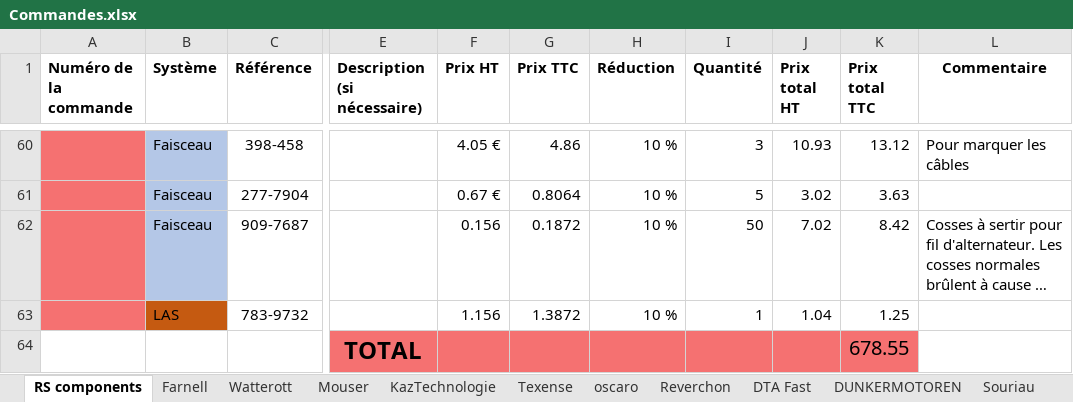
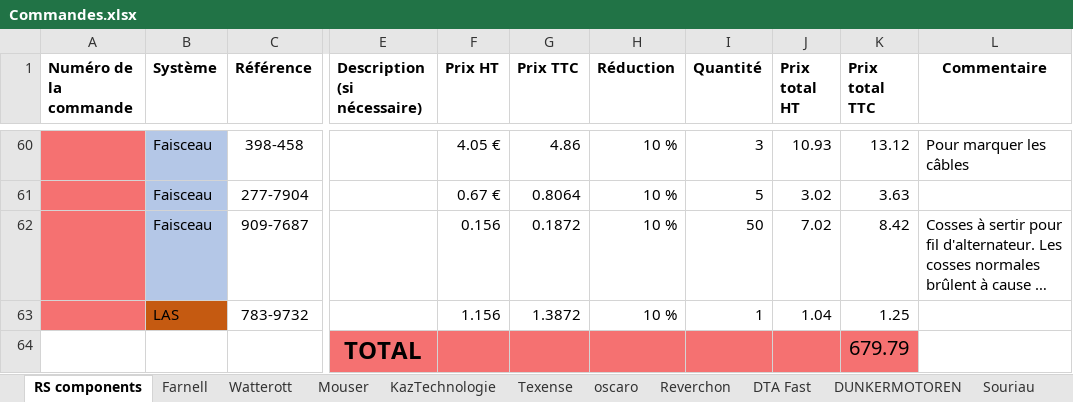
Before and after one commit to EOSCogniton/STUF2019, an Excel workbook: EL - Electrical/Autre/Commandes.xlsx, sheet RS components, drawn as a sheet; only a part is shown, gaps mark what is left out; long unchanged cells end in …; values as stored, in another font and other column widths than the file's, no borders; the diff names each change by its address in the sheet, - before the commit and + after, or states it on an @@ line.

Commit message:
ah non

```diff
--- a/EL - Electrical/Autre/Commandes.xlsx (sheet RS components)
+++ b/EL - Electrical/Autre/Commandes.xlsx (sheet RS components)
-K64 (Prix total TTC): 678.55
+K64 (Prix total TTC): 679.79
```
